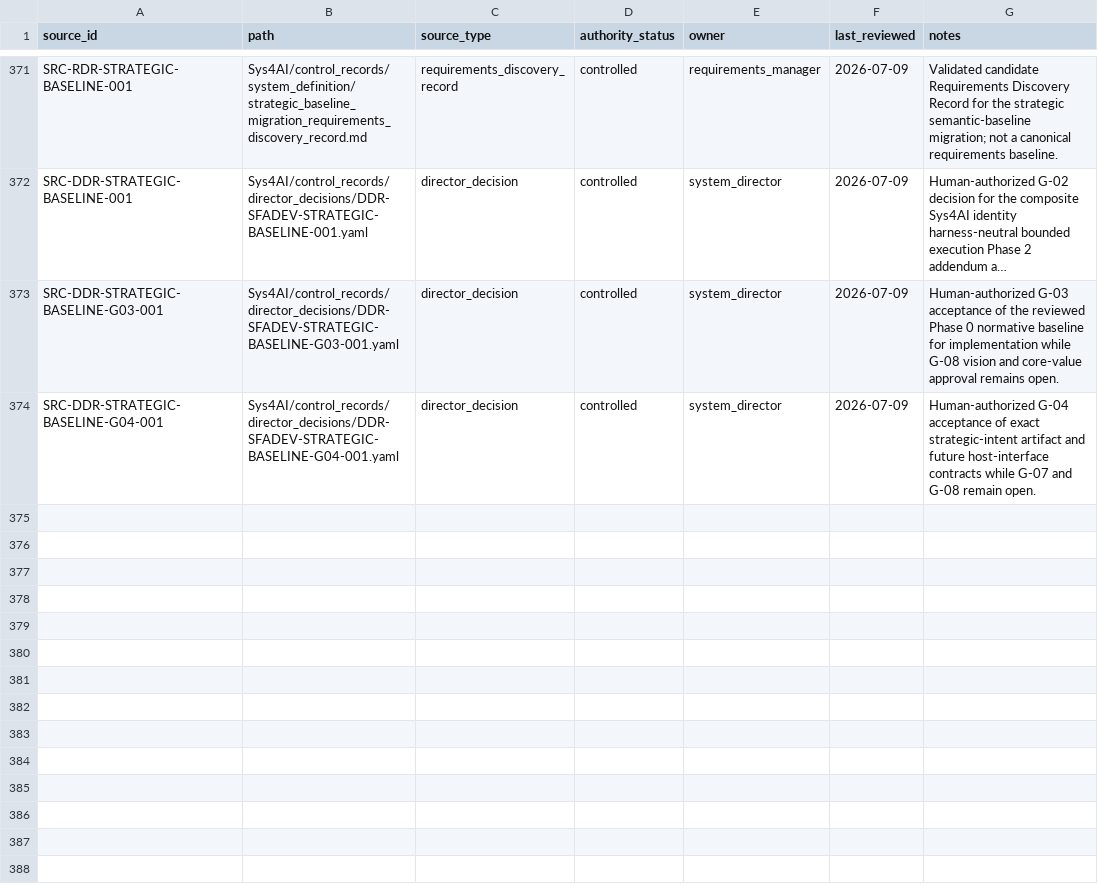
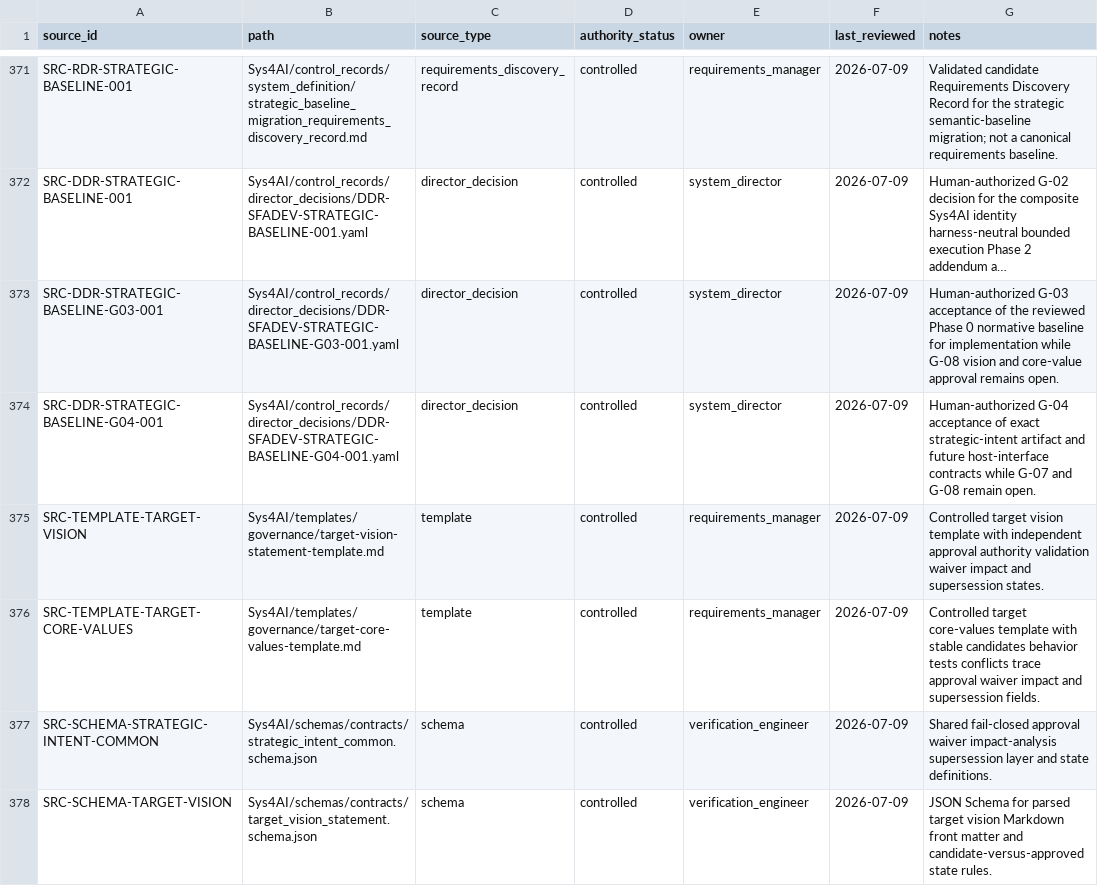
Before and after one commit to AngryOwlAI/Sys4AI-dev, a CSV file: Sys4AI/registries/source_registry.csv, drawn as a sheet; only a part is shown, gaps mark what is left out; long unchanged cells end in …; the diff covers the shown part only.

```diff
--- a/Sys4AI/registries/source_registry.csv
+++ b/Sys4AI/registries/source_registry.csv
@@ -374 +374,5 @@ SRC-DDR-STRATEGIC-BASELINE-G03-001,Sys4AI/control_records/director_decisions/DDR
 SRC-DDR-STRATEGIC-BASELINE-G04-001,Sys4AI/control_records/director_decisions/DDR-SFADEV-STRATEGIC-BASELINE-G04-001.yaml,director_decision,controlled,system_director,2026-07-09,Human-authorized G-04 acceptance of exact strategic-intent artifact and future host-interface contracts while G-07 and G-08 remain open.
+SRC-TEMPLATE-TARGET-VISION,Sys4AI/templates/governance/target-vision-statement-template.md,template,controlled,requirements_manager,2026-07-09,Controlled target vision template with independent approval authority validation waiver impact and supersession states.
+SRC-TEMPLATE-TARGET-CORE-VALUES,Sys4AI/templates/governance/target-core-values-template.md,template,controlled,requirements_manager,2026-07-09,Controlled target core-values template with stable candidates behavior tests conflicts trace approval waiver impact and supersession fields.
+SRC-SCHEMA-STRATEGIC-INTENT-COMMON,Sys4AI/schemas/contracts/strategic_intent_common.schema.json,schema,controlled,verification_engineer,2026-07-09,Shared fail-closed approval waiver impact-analysis supersession layer and state definitions.
+SRC-SCHEMA-TARGET-VISION,Sys4AI/schemas/contracts/target_vision_statement.schema.json,schema,controlled,verification_engineer,2026-07-09,JSON Schema for parsed target vision Markdown front matter and candidate-versus-approved state rules.
```
Also changed, not shown: 3 added rows and 8 edited cells elsewhere in this file, Sys4AI/registries/object_relationship_registry.csv, 52 other files.
